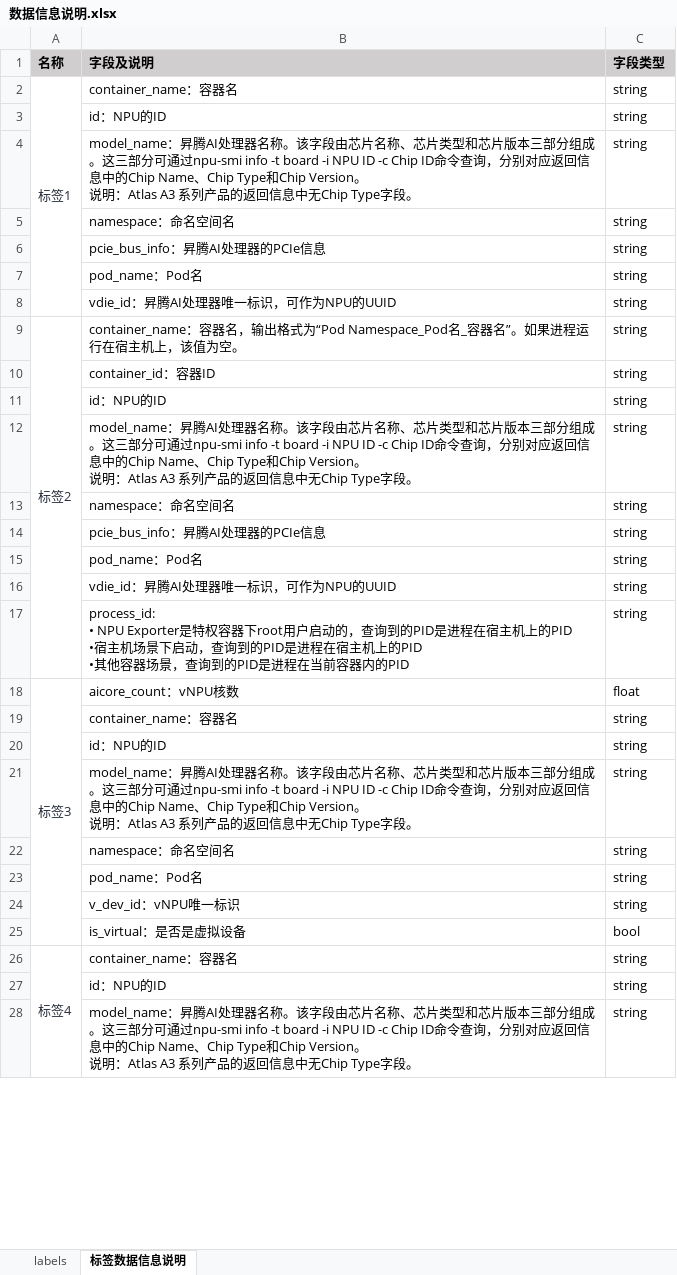
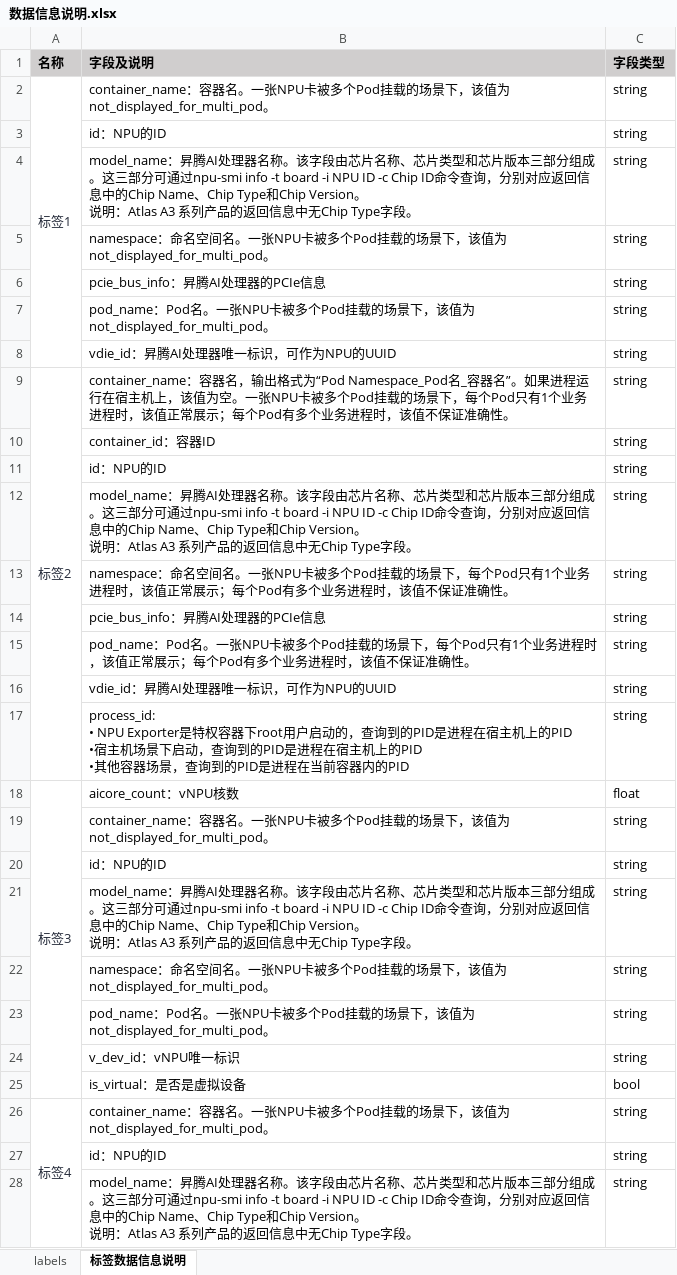
Before and after one commit to Ascend/mind-cluster, an Excel workbook: docs/zh/resource/数据信息说明.xlsx, sheet 标签数据信息说明, drawn as a sheet; only a part is shown; values as stored, in another font and other column widths than the file's, no borders; the diff covers the shown part only; the diff names each change by its address in the sheet, - before the commit and + after, or states it on an @@ line.

```diff
--- a/docs/zh/resource/数据信息说明.xlsx (sheet 标签数据信息说明)
+++ b/docs/zh/resource/数据信息说明.xlsx (sheet 标签数据信息说明)
-B2 (字段及说明): container_name：容器名
+B2 (字段及说明): container_name：容器名。一张NPU卡被多个Pod挂载的场景下，该值为not_displayed_for_multi_pod。
-B5 (字段及说明): namespace：命名空间名
+B5 (字段及说明): namespace：命名空间名。一张NPU卡被多个Pod挂载的场景下，该值为not_displayed_for_multi_pod。
-B7 (字段及说明): pod_name：Pod名
+B7 (字段及说明): pod_name：Pod名。一张NPU卡被多个Pod挂载的场景下，该值为not_displayed_for_multi_pod。
-B9 (字段及说明): …值为空。
+B9 (字段及说明): …值为空。一张NPU卡被多个Pod挂载的场景下，每个Pod只有1个业务进程时，该值正常展示；每个Pod有多个业务进程时，该值不保证准确性。
-B13 (字段及说明): …名空间名
+B13 (字段及说明): …名空间名。一张NPU卡被多个Pod挂载的场景下，每个Pod只有1个业务进程时，该值正常展示；每个Pod有多个业务进程时，该值不保证准确性。
-B15 (字段及说明): …Pod名
+B15 (字段及说明): …Pod名。一张NPU卡被多个Pod挂载的场景下，每个Pod只有1个业务进程时，该值正常展示；每个Pod有多个业务进程时，该值不保证准确性。
-B19 (字段及说明): container_name：容器名
+B19 (字段及说明): container_name：容器名。一张NPU卡被多个Pod挂载的场景下，该值为not_displayed_for_multi_pod。
-B22 (字段及说明): namespace：命名空间名
+B22 (字段及说明): namespace：命名空间名。一张NPU卡被多个Pod挂载的场景下，该值为not_displayed_for_multi_pod。
-B23 (字段及说明): pod_name：Pod名
+B23 (字段及说明): pod_name：Pod名。一张NPU卡被多个Pod挂载的场景下，该值为not_displayed_for_multi_pod。
-B26 (字段及说明): container_name：容器名
+B26 (字段及说明): container_name：容器名。一张NPU卡被多个Pod挂载的场景下，该值为not_displayed_for_multi_pod。
```
Also changed, not shown: 14 edited cells elsewhere in this sheet, 40 other files.
